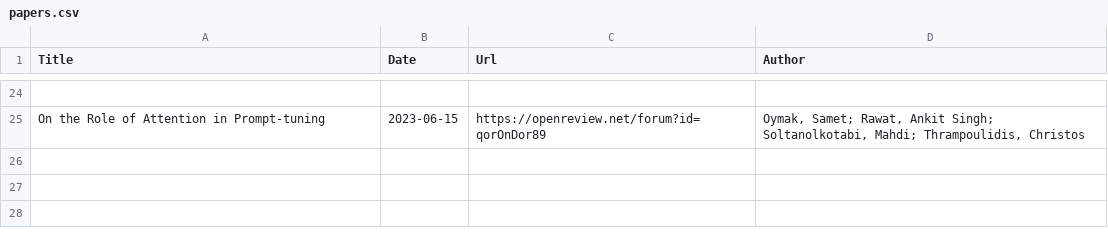
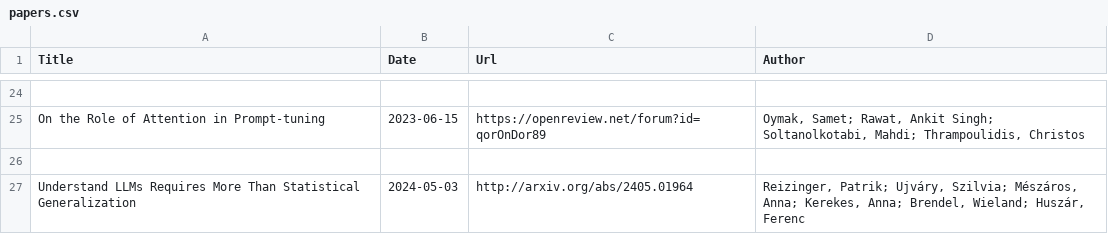
Before and after one commit to Furyton/awesome-language-model-analysis, a CSV file: papers/miscellanea/papers.csv, drawn as a sheet; only a part is shown, gaps mark what is left out; the diff names each change by its address in the sheet, - before the commit and + after, or states it on an @@ line.

Commit message:
add Patrik's

```diff
--- a/papers/miscellanea/papers.csv
+++ b/papers/miscellanea/papers.csv
+row 26: (empty)
+row 27: Understand LLMs Requires More Than Statistical Generalization | 2024-05-03 | http://arxiv.org/abs/2405.01964 | Reizinger, Patrik; Ujváry, Szilvia; Mészáros, Anna; Kerekes, Anna; Brendel, Wieland; Huszár, Ferenc
```
